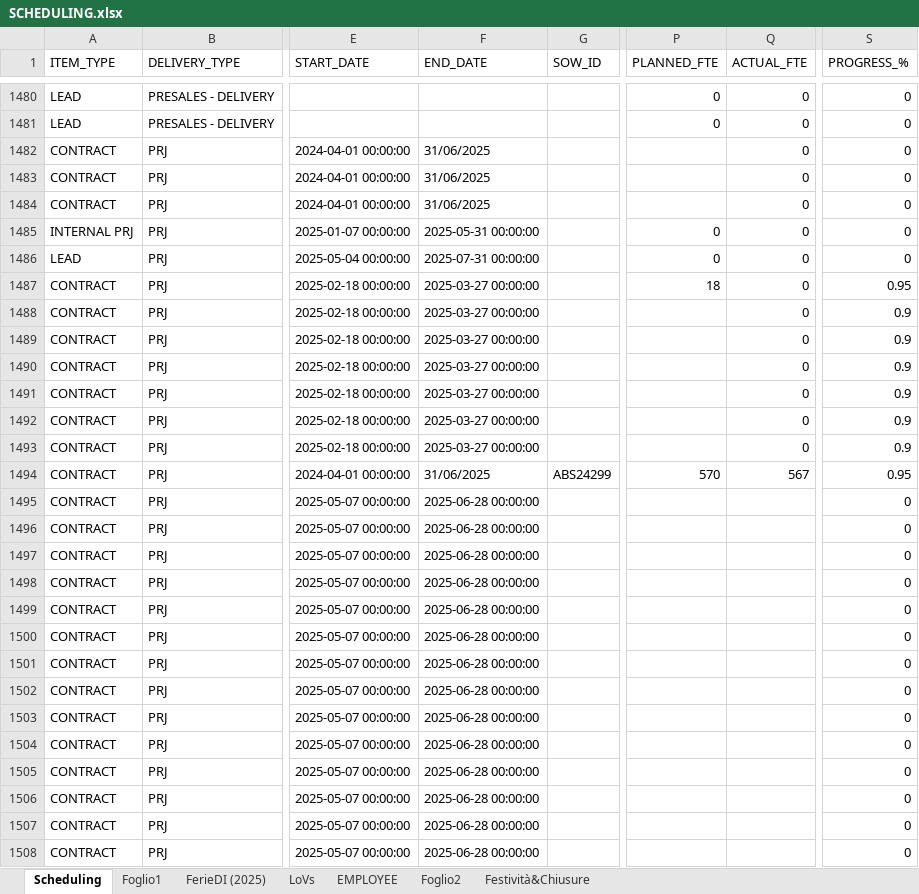
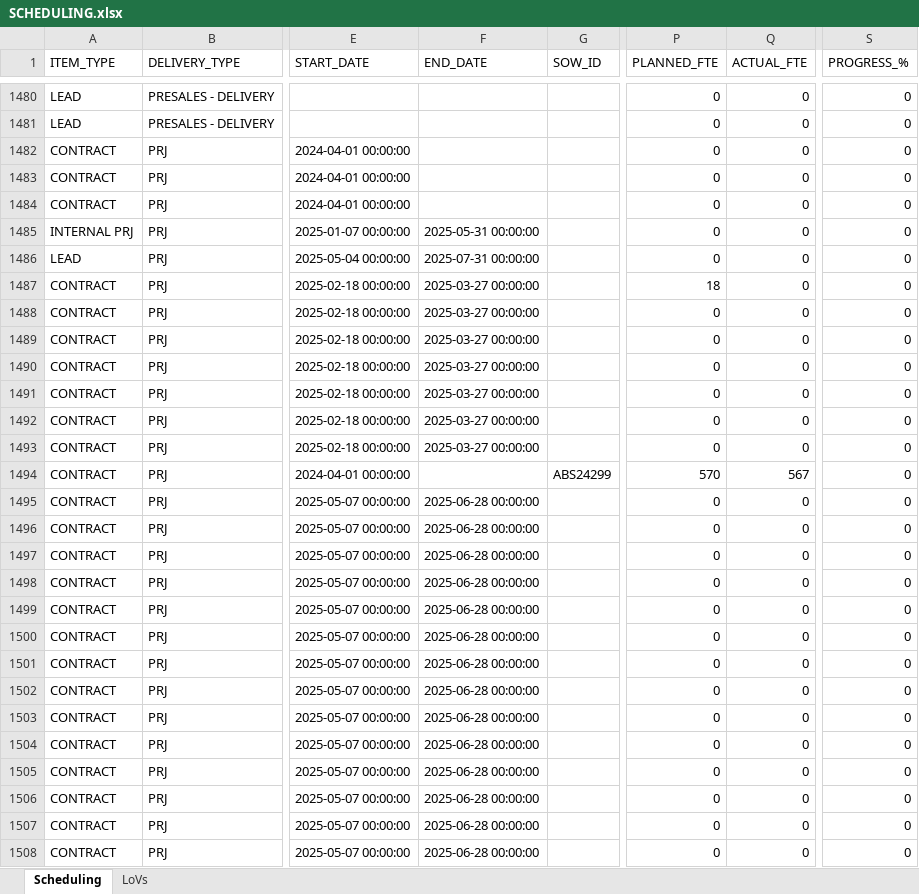
Before and after one commit to ErPokerino/scheduling, an Excel workbook: data/SCHEDULING.xlsx, sheet Scheduling, drawn as a sheet; only a part is shown, gaps mark what is left out; values as stored, in another font and other column widths than the file's, no cell formats; the diff covers the shown part only; the diff names each change by its address in the sheet, - before the commit and + after, or states it on an @@ line.

```diff
--- a/data/SCHEDULING.xlsx (sheet Scheduling)
+++ b/data/SCHEDULING.xlsx (sheet Scheduling)
-sheet tab: Foglio1
-sheet tab: FerieDI (2025)
-sheet tab: EMPLOYEE
-sheet tab: Foglio2
-sheet tab: Festività&Chiusure
-F1482:F1484 (END_DATE): 31/06/2025
+F1482:F1484 (END_DATE): (empty)
-P1482:P1484 (PLANNED_FTE): (empty)
+P1482:P1484 (PLANNED_FTE): 0
-S1487 (PROGRESS_%): 0.95
+S1487 (PROGRESS_%): 0
-P1488:P1493 (PLANNED_FTE): (empty)
+P1488:P1493 (PLANNED_FTE): 0
-S1488:S1493 (PROGRESS_%): 0.9
+S1488:S1493 (PROGRESS_%): 0
-F1494 (END_DATE): 31/06/2025
+F1494 (END_DATE): (empty)
-S1494 (PROGRESS_%): 0.95
+S1494 (PROGRESS_%): 0
-P1495:P1508 (PLANNED_FTE): (empty)
+P1495:P1508 (PLANNED_FTE): 0
-Q1495:Q1508 (ACTUAL_FTE): (empty)
+Q1495:Q1508 (ACTUAL_FTE): 0
```
Also changed, not shown: other rows of this sheet, sheet LoVs, cell formats, 3 other files.
